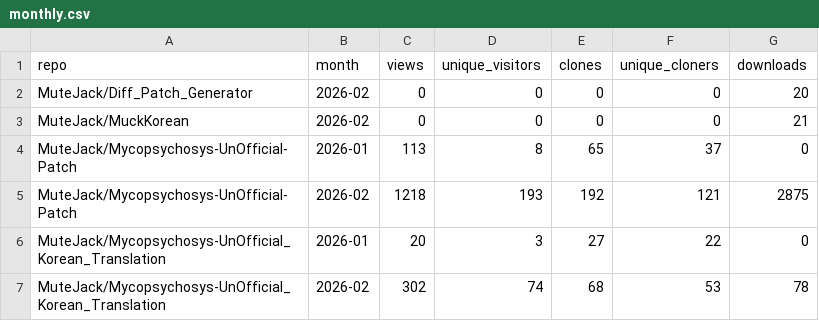
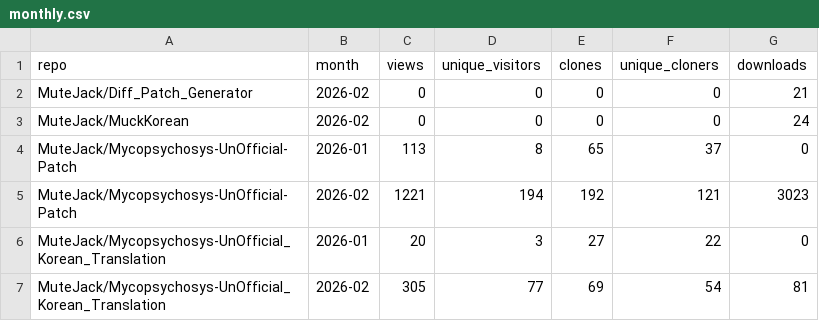
Before and after one commit to MuteJack/Traffic_Collector, a CSV file: stats/monthly.csv, drawn as a sheet.

```diff
--- a/stats/monthly.csv
+++ b/stats/monthly.csv
@@ -1,7 +1,7 @@
 repo,month,views,unique_visitors,clones,unique_cloners,downloads
-MuteJack/Diff_Patch_Generator,2026-02,0,0,0,0,20
-MuteJack/MuckKorean,2026-02,0,0,0,0,21
+MuteJack/Diff_Patch_Generator,2026-02,0,0,0,0,21
+MuteJack/MuckKorean,2026-02,0,0,0,0,24
 MuteJack/Mycopsychosys-UnOfficial-Patch,2026-01,113,8,65,37,0
-MuteJack/Mycopsychosys-UnOfficial-Patch,2026-02,1218,193,192,121,2875
+MuteJack/Mycopsychosys-UnOfficial-Patch,2026-02,1221,194,192,121,3023
 MuteJack/Mycopsychosys-UnOfficial_Korean_Translation,2026-01,20,3,27,22,0
-MuteJack/Mycopsychosys-UnOfficial_Korean_Translation,2026-02,302,74,68,53,78
+MuteJack/Mycopsychosys-UnOfficial_Korean_Translation,2026-02,305,77,69,54,81
```
Also changed, not shown: stats/releases_daily.csv, stats/traffic_clones.csv, 5 other files.
